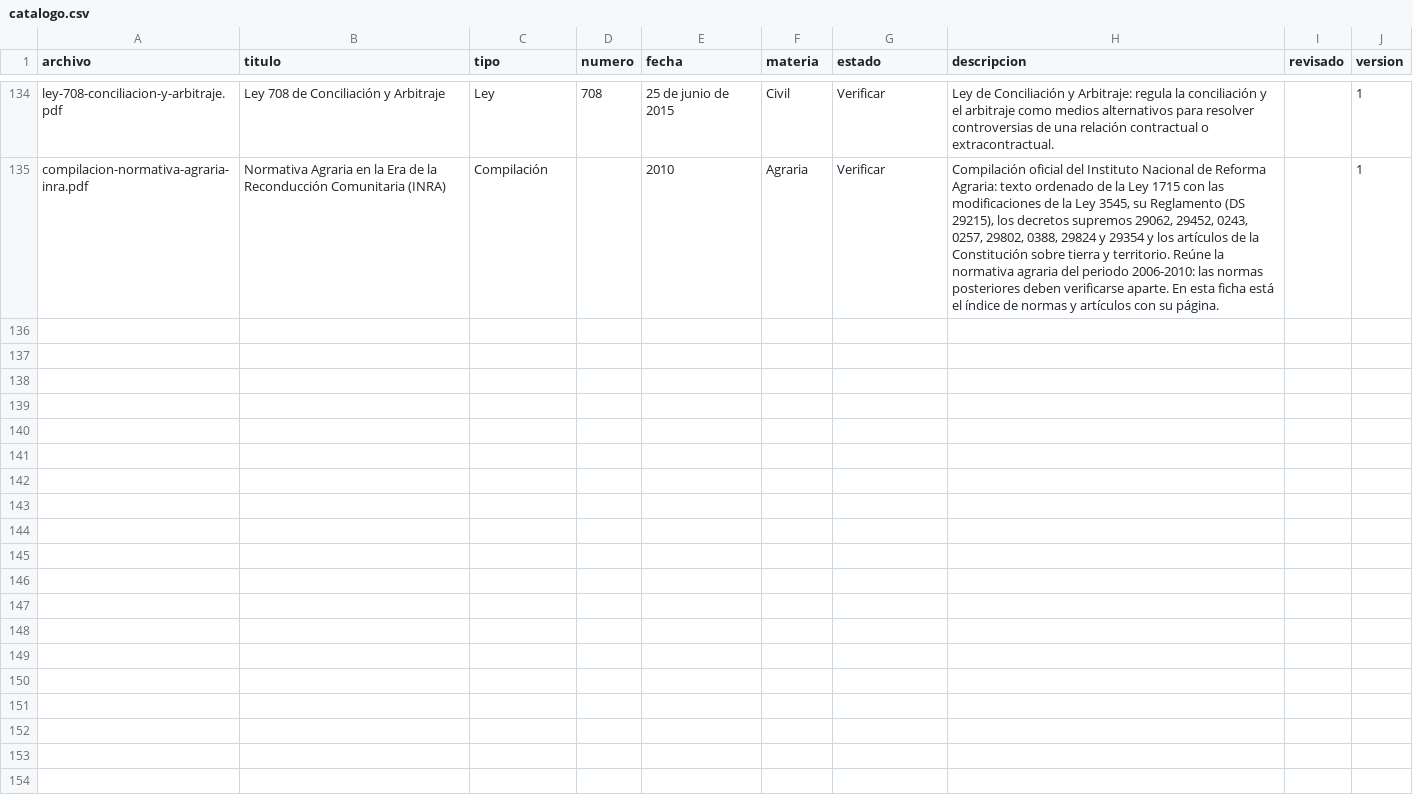
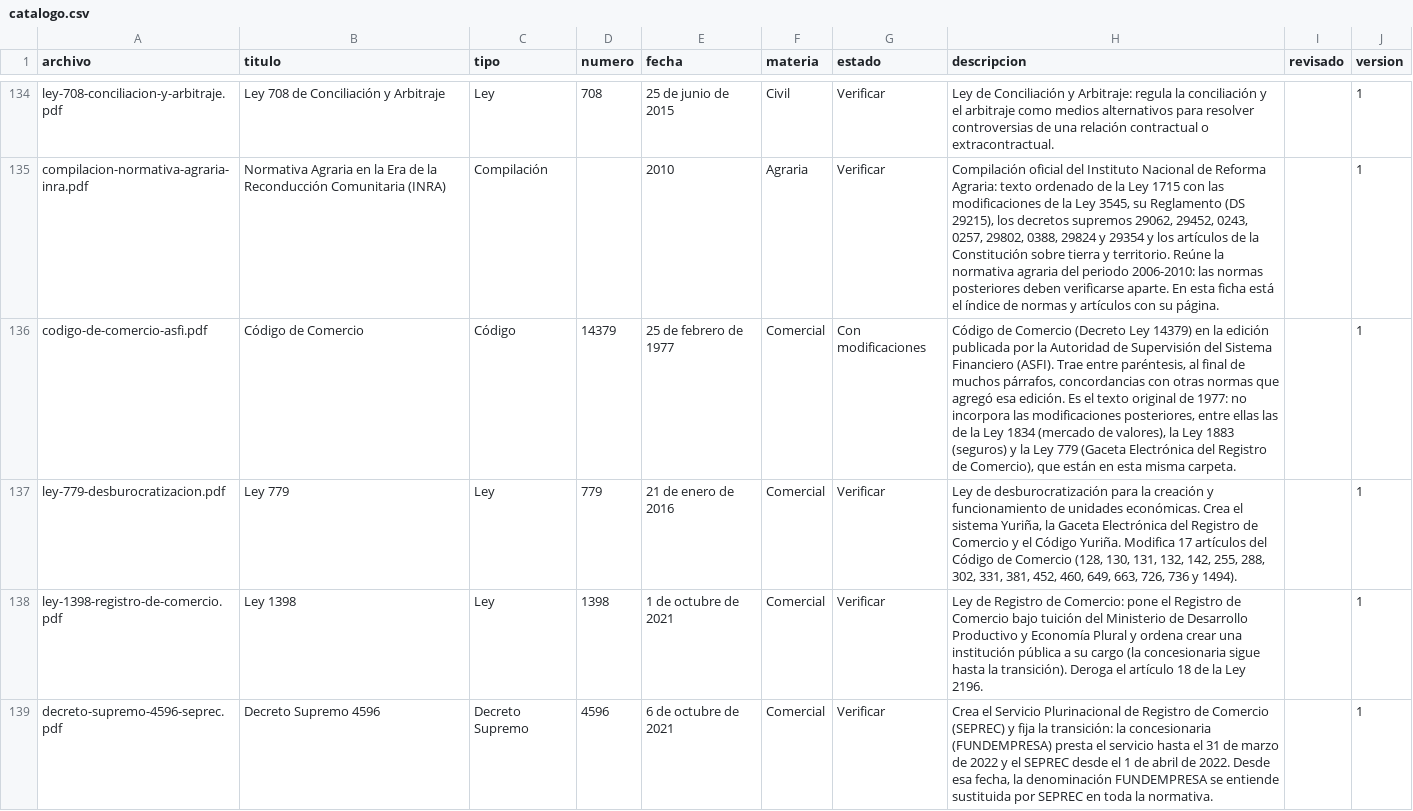
Before and after one commit to jimmyrosas270-source/LegalHubBolivia, a CSV file: biblioteca/catalogo.csv, drawn as a sheet; only a part is shown, gaps mark what is left out; the diff covers the shown part only; the diff names each change by its address in the sheet, - before the commit and + after, or states it on an @@ line.

```diff
--- a/biblioteca/catalogo.csv
+++ b/biblioteca/catalogo.csv
+row 136: codigo-de-comercio-asfi.pdf | Código de Comercio | Código | 14379 | 25 de febrero de 1977 | Comercial | Con modificaciones | Código de Comercio (Decreto Ley 14379) en la edición publicada por la Autoridad de Supervisión del Sistema Financiero (ASFI). Trae entre paréntesis, al final de muchos párrafos, concordancias con otras normas que agregó esa edición. Es el texto original de 1977: no incorpora las modificaciones posteriores, entre ellas las de la Ley 1834 (mercado de valores), la Ley 1883 (seguros) y la Ley 779 (Gaceta Electrónica del Registro de Comercio), que están en esta misma carpeta. |  | 1
+row 137: ley-779-desburocratizacion.pdf | Ley 779 | Ley | 779 | 21 de enero de 2016 | Comercial | Verificar | Ley de desburocratización para la creación y funcionamiento de unidades económicas. Crea el sistema Yuriña, la Gaceta Electrónica del Registro de Comercio y el Código Yuriña. Modifica 17 artículos del Código de Comercio (128, 130, 131, 132, 142, 255, 288, 302, 331, 381, 452, 460, 649, 663, 726, 736 y 1494). |  | 1
+row 138: ley-1398-registro-de-comercio.pdf | Ley 1398 | Ley | 1398 | 1 de octubre de 2021 | Comercial | Verificar | Ley de Registro de Comercio: pone el Registro de Comercio bajo tuición del Ministerio de Desarrollo Productivo y Economía Plural y ordena crear una institución pública a su cargo (la concesionaria sigue hasta la transición). Deroga el artículo 18 de la Ley 2196. |  | 1
+row 139: decreto-supremo-4596-seprec.pdf | Decreto Supremo 4596 | Decreto Supremo | 4596 | 6 de octubre de 2021 | Comercial | Verificar | Crea el Servicio Plurinacional de Registro de Comercio (SEPREC) y fija la transición: la concesionaria (FUNDEMPRESA) presta el servicio hasta el 31 de marzo de 2022 y el SEPREC desde el 1 de abril de 2022. Desde esa fecha, la denominación FUNDEMPRESA se entiende sustituida por SEPREC en toda la normativa. |  | 1
```
Also changed, not shown: 4 added rows elsewhere in this file, 15 other files.
